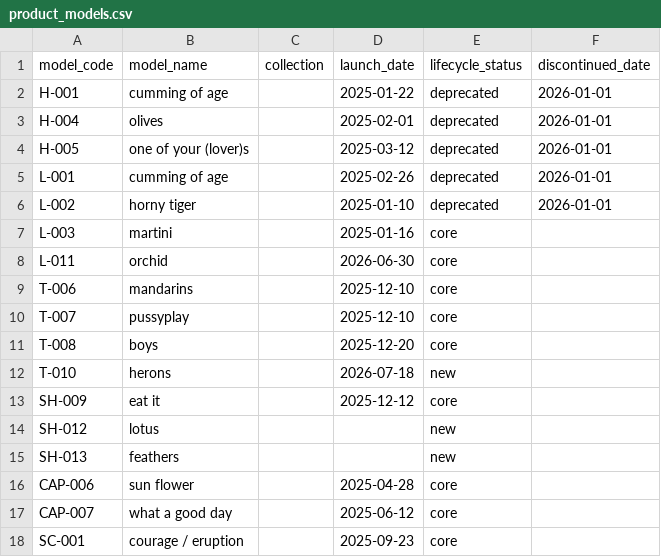
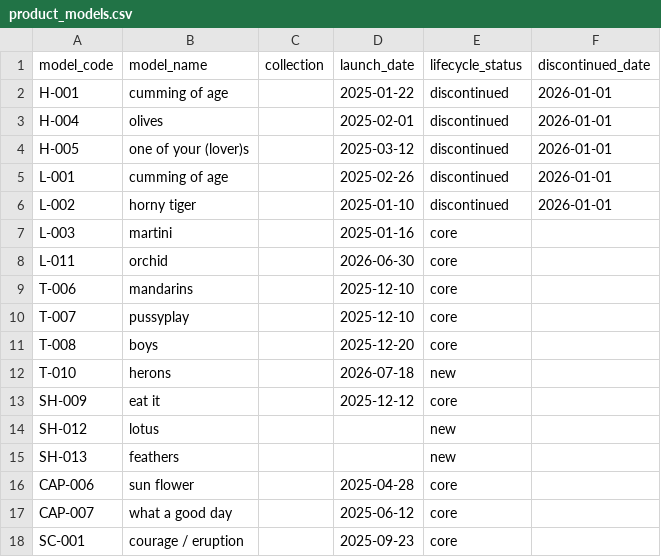
Before and after one commit to deneref/marketplace-analytics-dbt, a CSV file: dbt/seeds/product_models.csv, drawn as a sheet.

Commit message:
Rename lifesycle depricated -> discontinued

```diff
--- a/dbt/seeds/product_models.csv
+++ b/dbt/seeds/product_models.csv
@@ -1,7 +1,7 @@
 model_code,model_name,collection,launch_date,lifecycle_status,discontinued_date
-H-001,cumming of age,,2025-01-22,deprecated,2026-01-01
-H-004,olives,,2025-02-01,deprecated,2026-01-01
-H-005,one of your (lover)s,,2025-03-12,deprecated,2026-01-01
-L-001,cumming of age,,2025-02-26,deprecated,2026-01-01
-L-002,horny tiger,,2025-01-10,deprecated,2026-01-01
+H-001,cumming of age,,2025-01-22,discontinued,2026-01-01
+H-004,olives,,2025-02-01,discontinued,2026-01-01
+H-005,one of your (lover)s,,2025-03-12,discontinued,2026-01-01
+L-001,cumming of age,,2025-02-26,discontinued,2026-01-01
+L-002,horny tiger,,2025-01-10,discontinued,2026-01-01
 L-003,martini,,2025-01-16,core,
```
Also changed, not shown: 1 other file.
